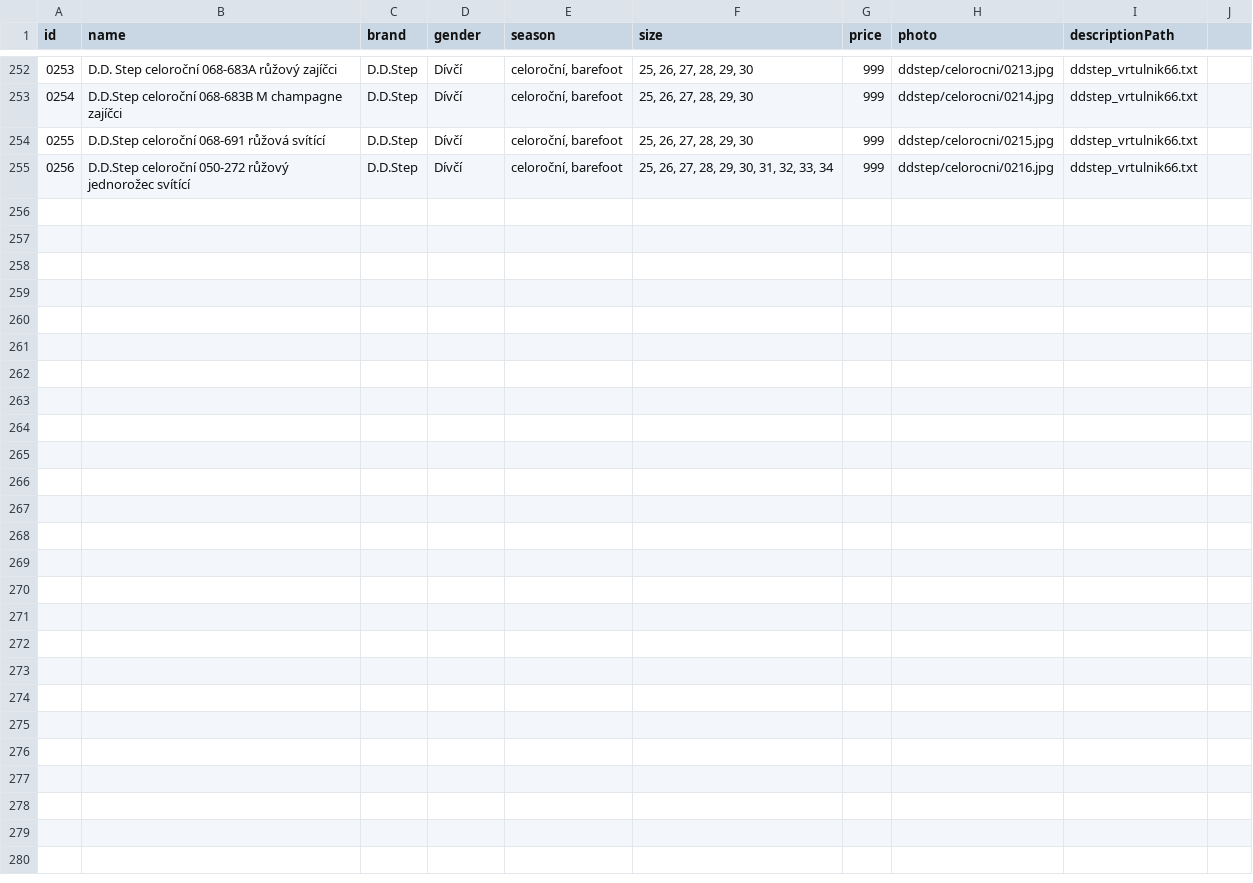
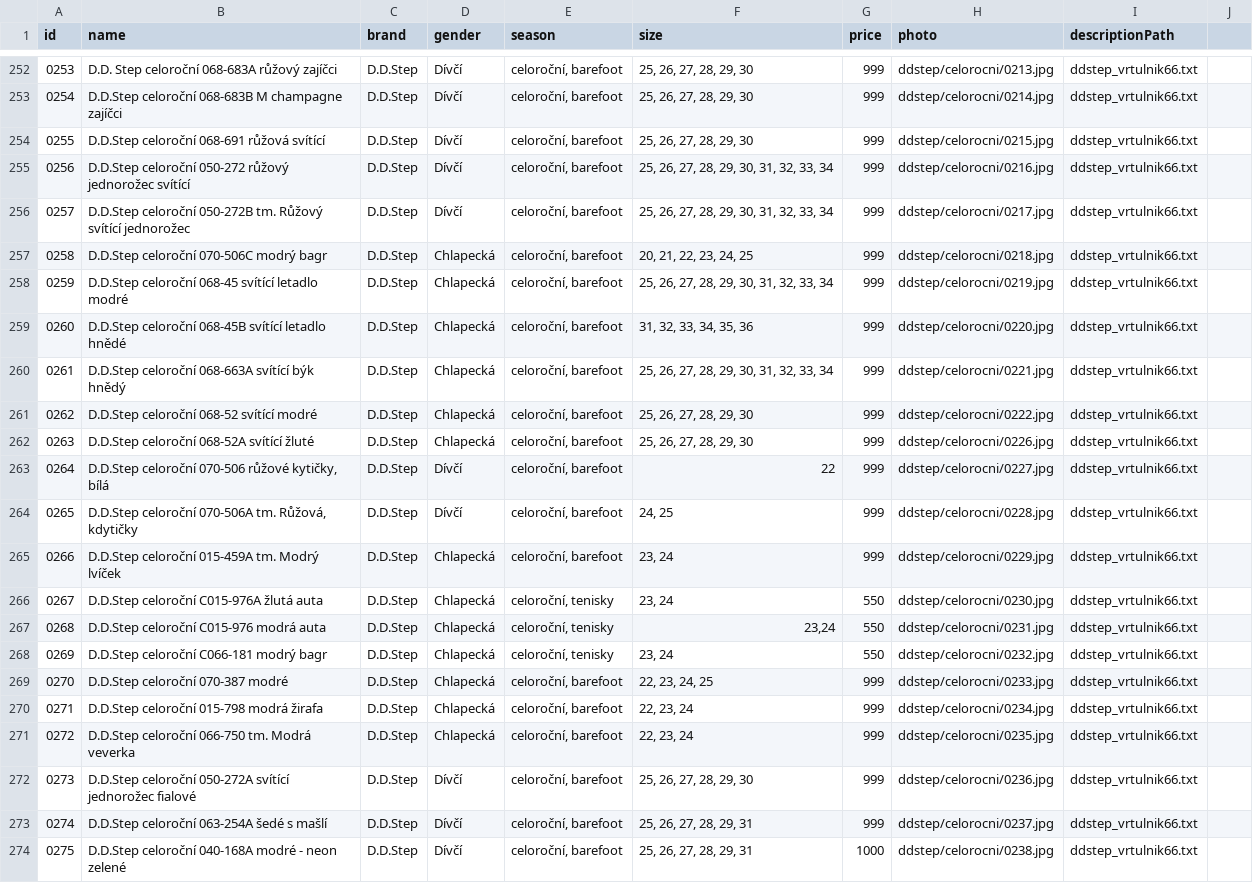
Before and after one commit to ad-ab/boty-boticky, a CSV file: static/boty/products.csv, drawn as a sheet; only a part is shown, gaps mark what is left out.

Commit message:
Update products.csv

```diff
--- a/static/boty/products.csv
+++ b/static/boty/products.csv
@@ -255 +255,20 @@ id|name|brand|gender|season|size|price|photo|descriptionPath
 0256|D.D.Step celoroční 050-272 růžový jednorožec svítící|D.D.Step|Dívčí|celoroční, barefoot|25, 26, 27, 28, 29, 30, 31, 32, 33, 34|999|ddstep/celorocni/0216.jpg|ddstep_vrtulnik66.txt
+0257|D.D.Step celoroční 050-272B tm. Růžový svítící jednorožec|D.D.Step|Dívčí|celoroční, barefoot|25, 26, 27, 28, 29, 30, 31, 32, 33, 34|999|ddstep/celorocni/0217.jpg|ddstep_vrtulnik66.txt
+0258|D.D.Step celoroční 070-506C modrý bagr|D.D.Step|Chlapecká|celoroční, barefoot|20, 21, 22, 23, 24, 25|999|ddstep/celorocni/0218.jpg|ddstep_vrtulnik66.txt
+0259|D.D.Step celoroční 068-45 svítící letadlo modré|D.D.Step|Chlapecká|celoroční, barefoot|25, 26, 27, 28, 29, 30, 31, 32, 33, 34|999|ddstep/celorocni/0219.jpg|ddstep_vrtulnik66.txt
+0260|D.D.Step celoroční 068-45B svítící letadlo hnědé|D.D.Step|Chlapecká|celoroční, barefoot|31, 32, 33, 34, 35, 36|999|ddstep/celorocni/0220.jpg|ddstep_vrtulnik66.txt
+0261|D.D.Step celoroční 068-663A svítící býk hnědý|D.D.Step|Chlapecká|celoroční, barefoot|25, 26, 27, 28, 29, 30, 31, 32, 33, 34|999|ddstep/celorocni/0221.jpg|ddstep_vrtulnik66.txt
+0262|D.D.Step celoroční 068-52 svítící modré|D.D.Step|Chlapecká|celoroční, barefoot|25, 26, 27, 28, 29, 30|999|ddstep/celorocni/0222.jpg|ddstep_vrtulnik66.txt
+0263|D.D.Step celoroční 068-52A svítící žluté|D.D.Step|Chlapecká|celoroční, barefoot|25, 26, 27, 28, 29, 30|999|ddstep/celorocni/0226.jpg|ddstep_vrtulnik66.txt
+0264|D.D.Step celoroční 070-506 růžové kytičky, bílá|D.D.Step|Dívčí|celoroční, barefoot|22|999|ddstep/celorocni/0227.jpg|ddstep_vrtulnik66.txt
+0265|D.D.Step celoroční 070-506A tm. Růžová, kdytičky|D.D.Step|Dívčí|celoroční, barefoot|24, 25|999|ddstep/celorocni/0228.jpg|ddstep_vrtulnik66.txt
+0266|D.D.Step celoroční 015-459A tm. Modrý lvíček|D.D.Step|Chlapecká|celoroční, barefoot|23, 24|999|ddstep/celorocni/0229.jpg|ddstep_vrtulnik66.txt
+0267|D.D.Step celoroční C015-976A žlutá auta|D.D.Step|Chlapecká|celoroční, tenisky|23, 24|550|ddstep/celorocni/0230.jpg|ddstep_vrtulnik66.txt
+0268|D.D.Step celoroční C015-976 modrá auta|D.D.Step|Chlapecká|celoroční, tenisky|23,24|550|ddstep/celorocni/0231.jpg|ddstep_vrtulnik66.txt
+0269|D.D.Step celoroční C066-181 modrý bagr|D.D.Step|Chlapecká|celoroční, tenisky|23, 24|550|ddstep/celorocni/0232.jpg|ddstep_vrtulnik66.txt
+0270|D.D.Step celoroční 070-387 modré|D.D.Step|Chlapecká|celoroční, barefoot|22, 23, 24, 25|999|ddstep/celorocni/0233.jpg|ddstep_vrtulnik66.txt
+0271|D.D.Step celoroční 015-798 modrá žirafa|D.D.Step|Chlapecká|celoroční, barefoot|22, 23, 24|999|ddstep/celorocni/0234.jpg|ddstep_vrtulnik66.txt
+0272|D.D.Step celoroční 066-750 tm. Modrá veverka|D.D.Step|Chlapecká|celoroční, barefoot|22, 23, 24|999|ddstep/celorocni/0235.jpg|ddstep_vrtulnik66.txt
+0273|D.D.Step celoroční 050-272A svítící jednorožec fialové|D.D.Step|Dívčí|celoroční, barefoot|25, 26, 27, 28, 29, 30|999|ddstep/celorocni/0236.jpg|ddstep_vrtulnik66.txt
+0274|D.D.Step celoroční 063-254A šedé s mašlí|D.D.Step|Dívčí|celoroční, barefoot|25, 26, 27, 28, 29, 31|999|ddstep/celorocni/0237.jpg|ddstep_vrtulnik66.txt
+0275|D.D.Step celoroční 040-168A modré - neon zelené|D.D.Step|Dívčí|celoroční, barefoot|25, 26, 27, 28, 29, 31|1000|ddstep/celorocni/0238.jpg|ddstep_vrtulnik66.txt
```
